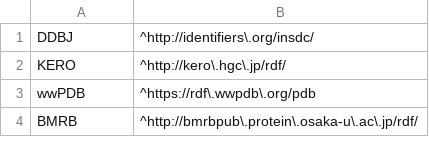
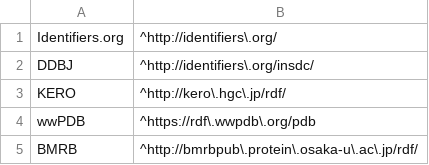
Before and after one commit to dbcls/monban, a TSV file: uri-whitelist.tsv, drawn as a sheet; only a part is shown; the diff names each change by its address in the sheet, - before the commit and + after, or states it on an @@ line.

Commit message:
Move identifiers.org to whitelist

```diff
--- a/uri-whitelist.tsv
+++ b/uri-whitelist.tsv
+row 1: Identifiers.org | ^http://identifiers\.org/
```
Also changed, not shown: 1 other file.
